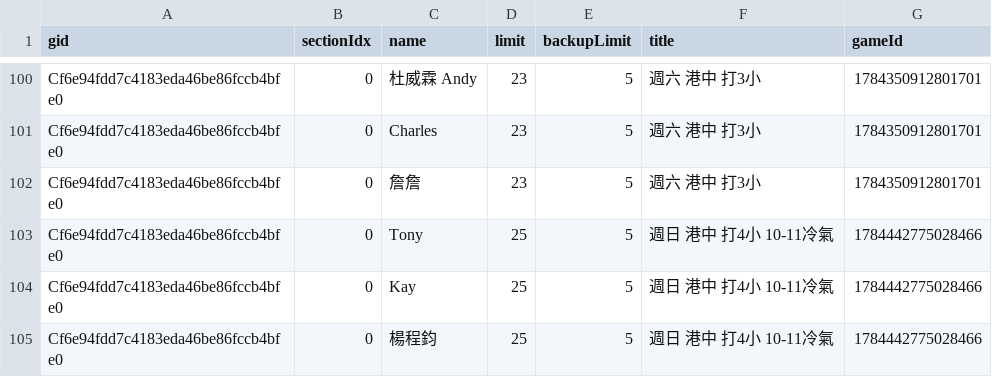
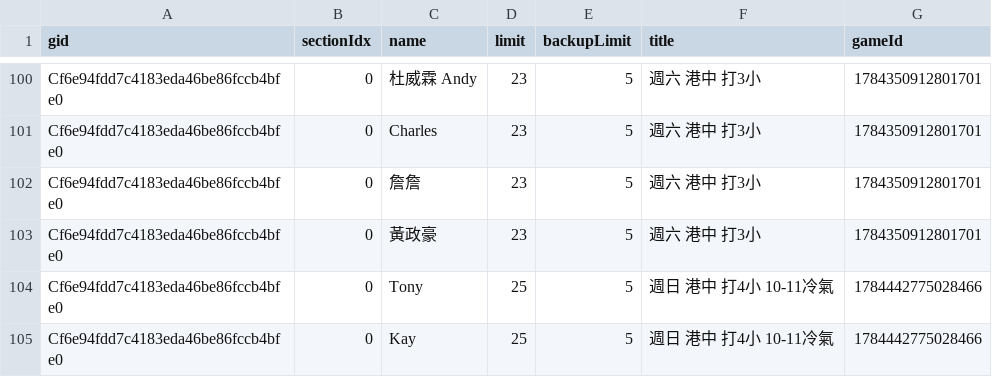
Before and after one commit to BSTony/TonysBadmintonGroup, a CSV file: data/registrations.csv, drawn as a sheet; only a part is shown, gaps mark what is left out; the shorter side is filled out with more unchanged rows; the diff names each change by its address in the sheet, - before the commit and + after, or states it on an @@ line.

Commit message:
Update current list snapshot: 週六 港中 打3小

```diff
--- a/data/registrations.csv
+++ b/data/registrations.csv
+row 103: Cf6e94fdd7c4183eda46be86fccb4bfe0 | 0 | 黃政豪 | 23 | 5 | 週六 港中 打3小 | 1784350912801701
```
